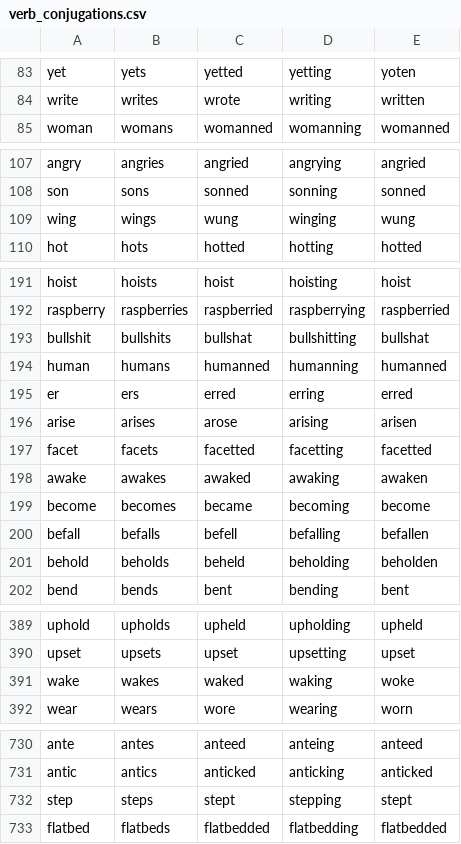
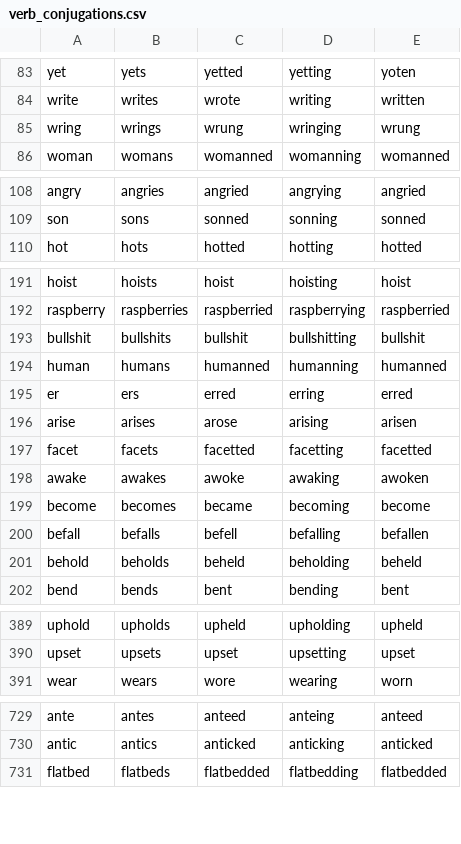
Before and after one commit to gold-silver-copper/english, a CSV file: extractor/verb_conjugations.csv, drawn as a sheet; only a part is shown, gaps mark what is left out; the diff covers the shown part only.

```diff
--- a/extractor/verb_conjugations.csv
+++ b/extractor/verb_conjugations.csv
@@ -84,2 +84,3 @@ yet,yets,yetted,yetting,yoten
 write,writes,wrote,writing,written
+wring,wrings,wrung,wringing,wrung
 woman,womans,womanned,womanning,womanned
@@ -108,3 +109,2 @@ angry,angries,angried,angrying,angried
 son,sons,sonned,sonning,sonned
-wing,wings,wung,winging,wung
 hot,hots,hotted,hotting,hotted
@@ -192,3 +192,3 @@ hoist,hoists,hoist,hoisting,hoist
 raspberry,raspberries,raspberried,raspberrying,raspberried
-bullshit,bullshits,bullshat,bullshitting,bullshat
+bullshit,bullshits,bullshit,bullshitting,bullshit
 human,humans,humanned,humanning,humanned
@@ -197,6 +197,6 @@ arise,arises,arose,arising,arisen
 facet,facets,facetted,facetting,facetted
-awake,awakes,awaked,awaking,awaken
+awake,awakes,awoke,awaking,awoken
 become,becomes,became,becoming,become
 befall,befalls,befell,befalling,befallen
-behold,beholds,beheld,beholding,beholden
+behold,beholds,beheld,beholding,beheld
 bend,bends,bent,bending,bent
@@ -390,3 +390,2 @@ uphold,upholds,upheld,upholding,upheld
 upset,upsets,upset,upsetting,upset
-wake,wakes,waked,waking,woke
 wear,wears,wore,wearing,worn
@@ -731,3 +730,2 @@ ante,antes,anteed,anteing,anteed
 antic,antics,anticked,anticking,anticked
-step,steps,stept,stepping,stept
 flatbed,flatbeds,flatbedded,flatbedding,flatbedded
```
Also changed, not shown: 13 removed rows and 24 edited cells elsewhere in this file, extractor/adjectives.csv, 1 other file.
